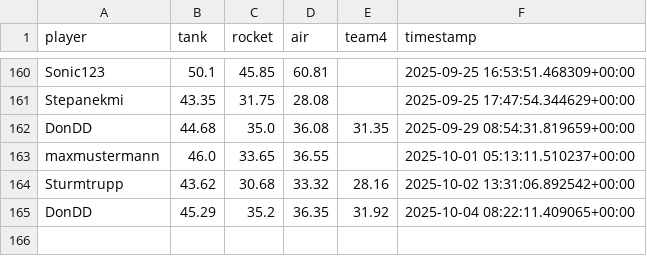
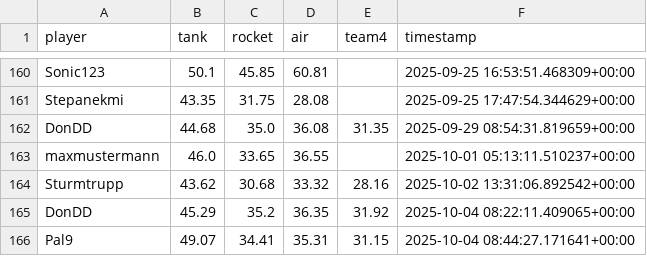
Before and after one commit to Stepanekmi/vs-data-store, a CSV file: data/power_data.csv, drawn as a sheet; only a part is shown, gaps mark what is left out; the diff names each change by its address in the sheet, - before the commit and + after, or states it on an @@ line.

Commit message:
powerenter: Pal9

```diff
--- a/data/power_data.csv
+++ b/data/power_data.csv
+row 166: Pal9 | 49.07 | 34.41 | 35.31 | 31.15 | 2025-10-04 08:44:27.171641+00:00
```
